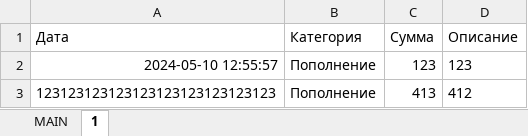
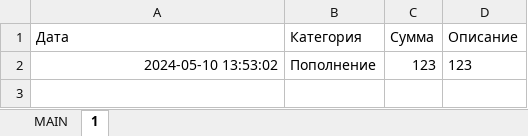
Before and after one commit to LobovSergey/https---github.com-LobovSergey-walletCLI, an Excel workbook: db_file.xlsx, sheet 1, drawn as a sheet; values as stored, in another font and other column widths than the file's, no borders; the diff names each change by its address in the sheet, - before the commit and + after, or states it on an @@ line.

```diff
--- a/db_file.xlsx (sheet 1)
+++ b/db_file.xlsx (sheet 1)
-A2 (Дата): 2024-05-10 12:55:57
+A2 (Дата): 2024-05-10 13:53:02
-row 3: 123123123123123123123123123123 | Пополнение | 413 | 412
```
Also changed, not shown: 2 other files.
